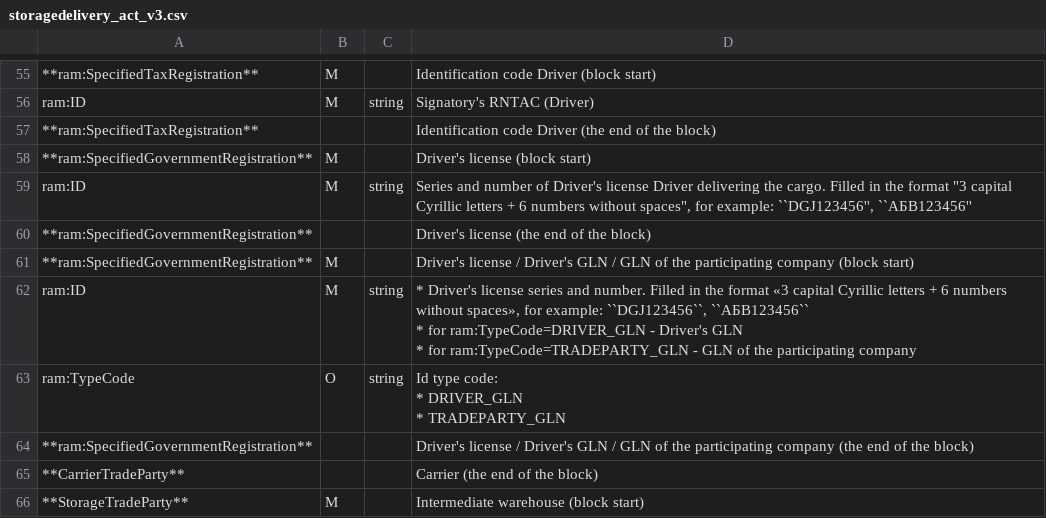
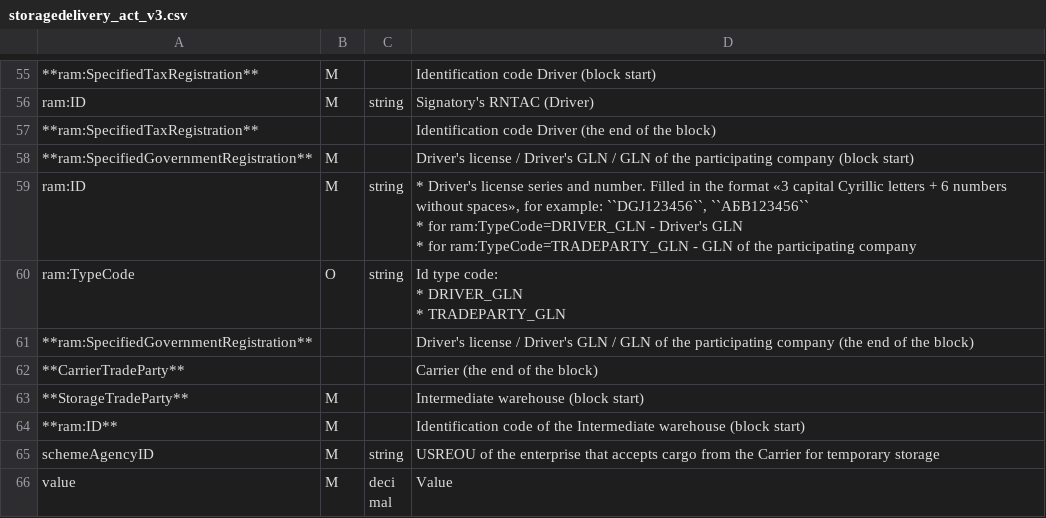
Before and after one commit to EDI-N/Docs_en, a CSV file: docs/Docs_ETTNv3/STORAGE_DELIVERY_ACT/for_csv/storagedelivery_act_v3.csv, drawn as a sheet; only a part is shown, gaps mark what is left out; the shorter side is filled out with more unchanged rows; the diff names each change by its address in the sheet, - before the commit and + after, or states it on an @@ line.

```diff
--- a/docs/Docs_ETTNv3/STORAGE_DELIVERY_ACT/for_csv/storagedelivery_act_v3.csv
+++ b/docs/Docs_ETTNv3/STORAGE_DELIVERY_ACT/for_csv/storagedelivery_act_v3.csv
-row 58: **ram:SpecifiedGovernmentRegistration** | M |  | Driver's license (block start)
-row 59: ram:ID | M | string | Series and number of Driver's license Driver delivering the cargo. Filled in the format "3 capital Cyrillic letters + 6 numbers without spaces", for example: ``DGJ123456'', ``АБВ123456''
-row 60: **ram:SpecifiedGovernmentRegistration** |  |  | Driver's license (the end of the block)
```
